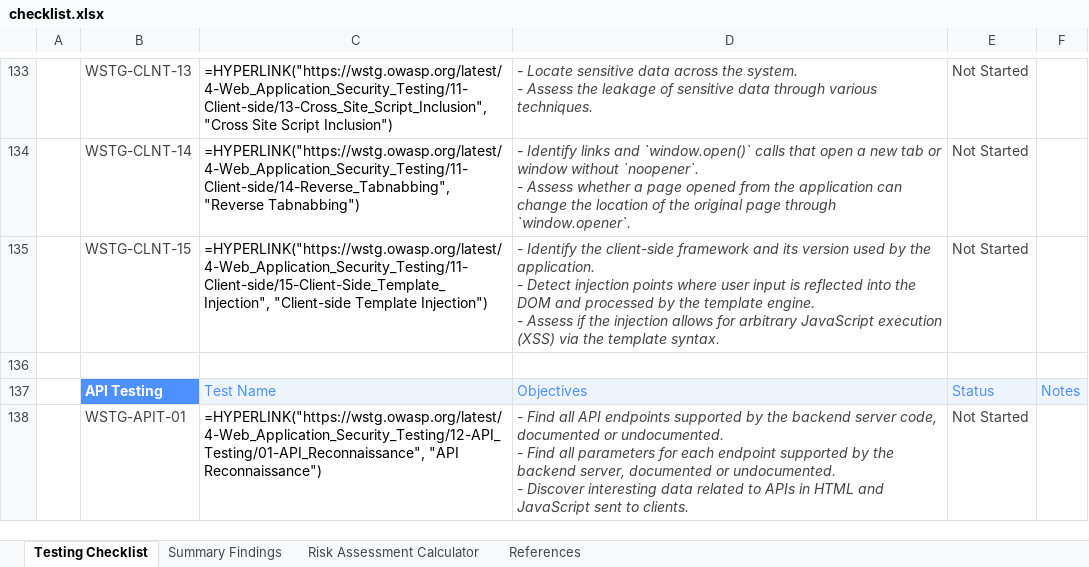
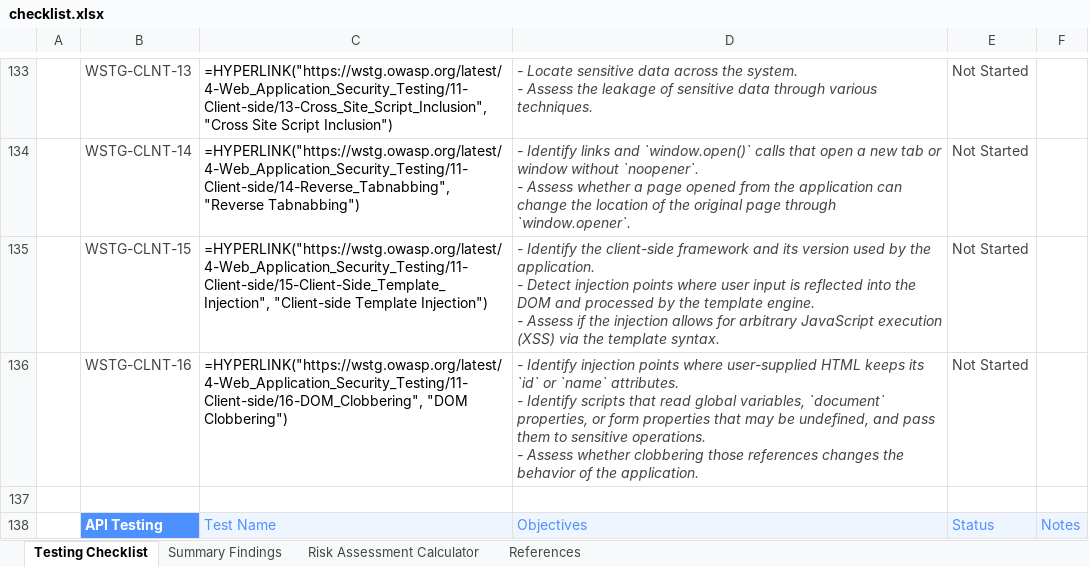
Before and after one commit to OWASP/wstg, an Excel workbook: checklists/checklist.xlsx, sheet Testing Checklist, drawn as a sheet; only a part is shown, gaps mark what is left out; the shorter side is filled out with more unchanged rows; values as stored, in another font and other column widths than the file's, no borders; formulas without a stored value are shown as written; conditional formats not drawn; ↵ is a line break in a cell; the diff names each change by its address in the sheet, - before the commit and + after, or states it on an @@ line.

Commit message:
Publish Latest checklists 2026-11-10 (#1659)

```diff
--- a/checklists/checklist.xlsx (sheet Testing Checklist)
+++ b/checklists/checklist.xlsx (sheet Testing Checklist)
+row 136:  | WSTG-CLNT-16 | =HYPERLINK("https://wstg.owasp.org/latest/4-Web_Application_Security_Testing/11-Client-side/16-DOM_Clobbering", "DOM Clobbering") | - Identify injection points where user-supplied HTML keeps its `id` or `name` attributes. ↵ - Identify scripts that read global variables, `document` properties, or form properties that may be undefined, and pass them to sensitive operations. ↵ - Assess whether clobbering those references changes the behavior of the application. | Not Started
```
Also changed, not shown: 3 other files.
